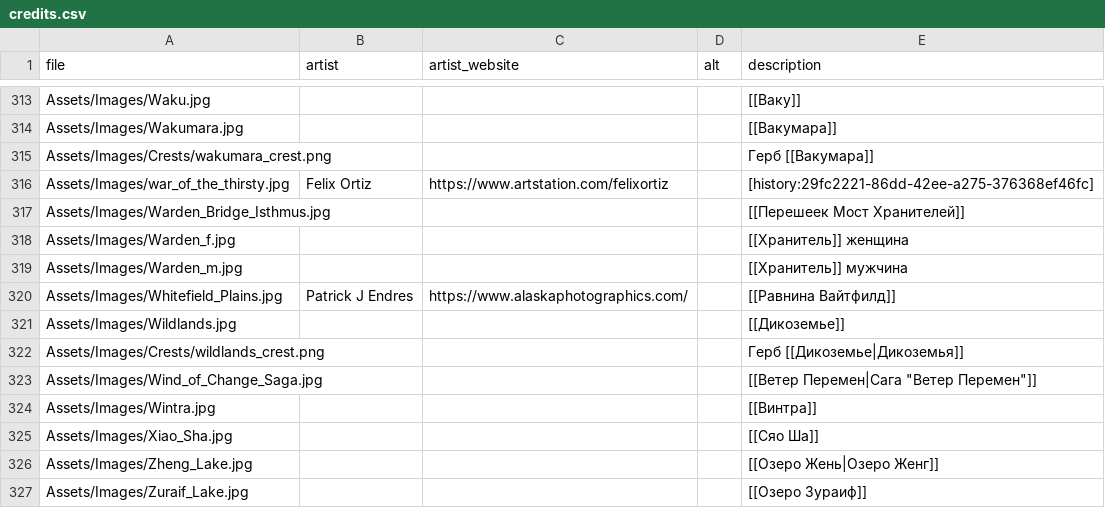
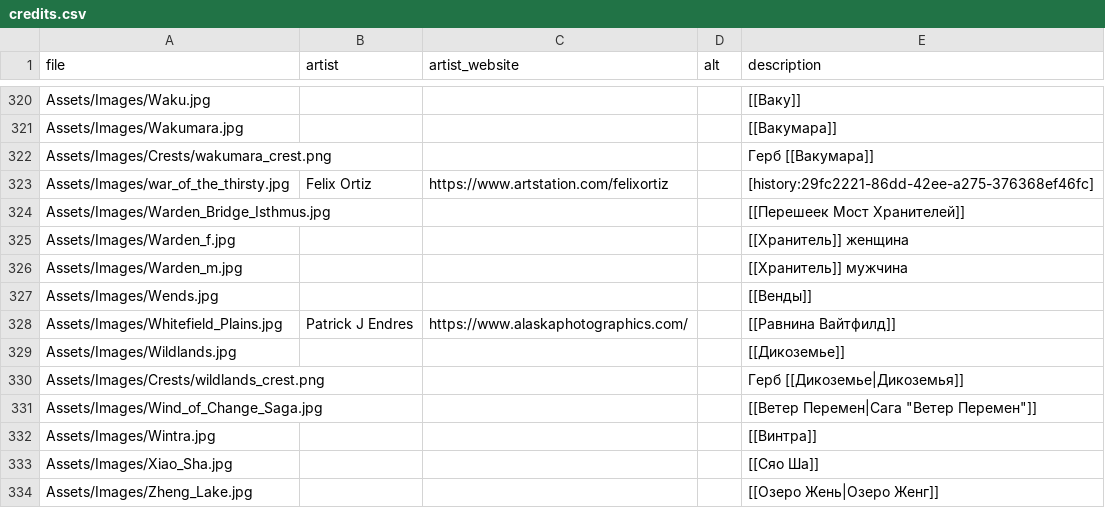
Before and after one commit to losferwords/astaria, a CSV file: Assets/Images/credits.csv, drawn as a sheet; only a part is shown, gaps mark what is left out; the shorter side is filled out with more unchanged rows; the diff covers the shown part only.

```diff
--- a/Assets/Images/credits.csv
+++ b/Assets/Images/credits.csv
@@ -320,2 +327,3 @@ Assets/Images/Warden_f.jpg,,,,[[Хранитель]] женщина
 Assets/Images/Warden_m.jpg,,,,[[Хранитель]] мужчина
+Assets/Images/Wends.jpg,,,,[[Венды]]
 Assets/Images/Whitefield_Plains.jpg,Patrick J Endres,https://www.alaskaphotographics.com/,,[[Равнина Вайтфилд]]
```
Also changed, not shown: 7 added rows elsewhere in this file, 33 other files.
